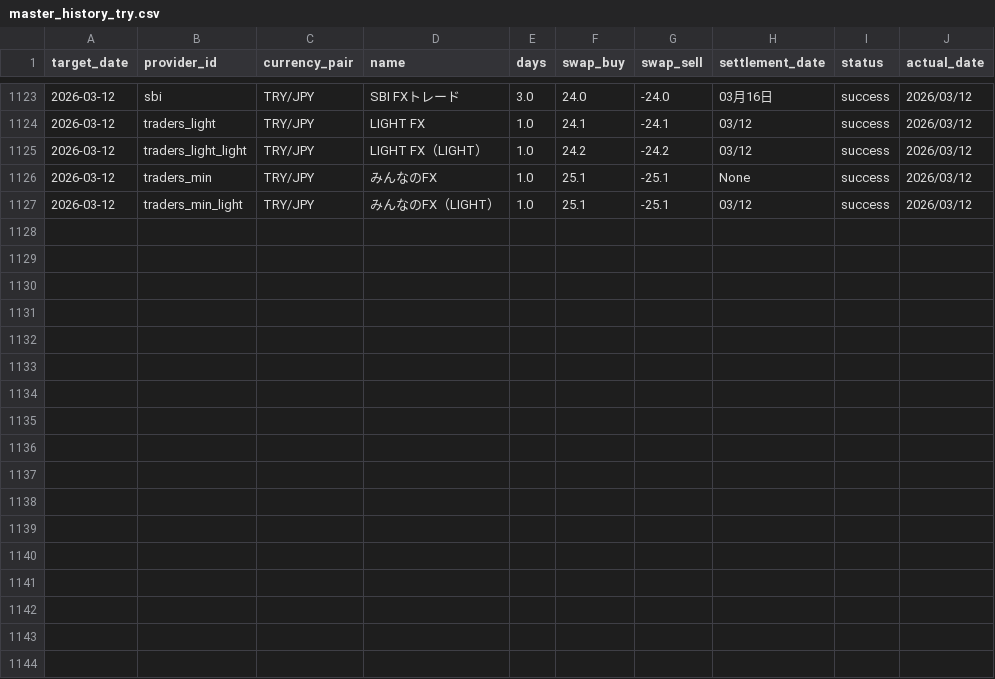
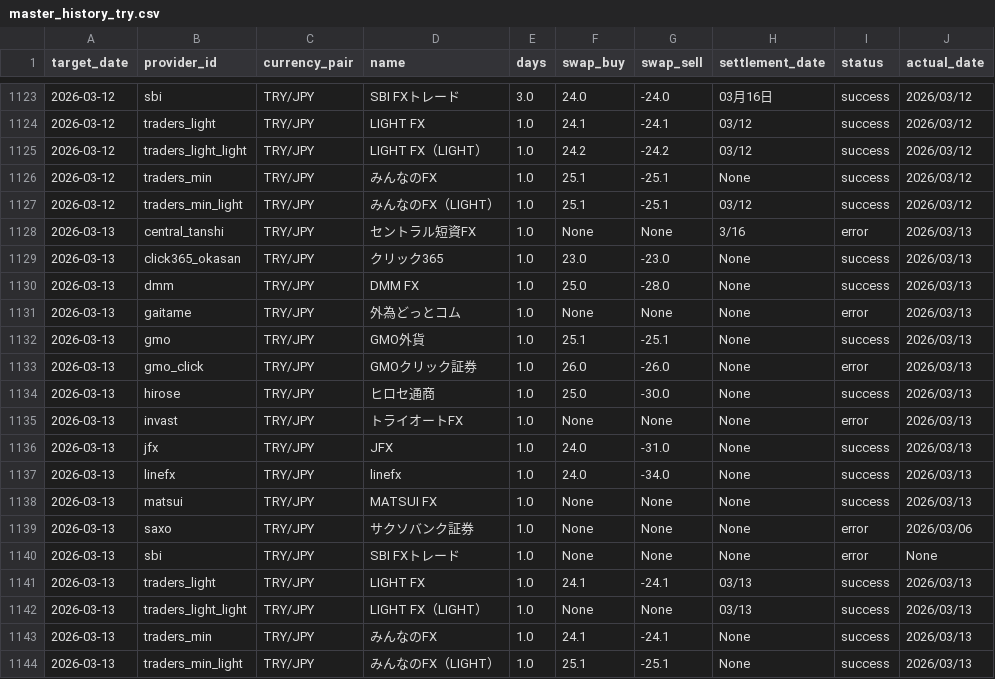
Before and after one commit to pcjidouka-spec/lira-watch-public-jp, a CSV file: public/data/master_history_try.csv, drawn as a sheet; only a part is shown, gaps mark what is left out; the diff names each change by its address in the sheet, - before the commit and + after, or states it on an @@ line.

Commit message:
Update data 2026/03/15

```diff
--- a/public/data/master_history_try.csv
+++ b/public/data/master_history_try.csv
+row 1128: 2026-03-13 | central_tanshi | TRY/JPY | セントラル短資FX | 1.0 | None | None | 3/16 | error | 2026/03/13
+row 1129: 2026-03-13 | click365_okasan | TRY/JPY | クリック365 | 1.0 | 23.0 | -23.0 | None | success | 2026/03/13
+row 1130: 2026-03-13 | dmm | TRY/JPY | DMM FX | 1.0 | 25.0 | -28.0 | None | success | 2026/03/13
+row 1131: 2026-03-13 | gaitame | TRY/JPY | 外為どっとコム | 1.0 | None | None | None | error | 2026/03/13
+row 1132: 2026-03-13 | gmo | TRY/JPY | GMO外貨 | 1.0 | 25.1 | -25.1 | None | success | 2026/03/13
+row 1133: 2026-03-13 | gmo_click | TRY/JPY | GMOクリック証券 | 1.0 | 26.0 | -26.0 | None | error | 2026/03/13
+row 1134: 2026-03-13 | hirose | TRY/JPY | ヒロセ通商 | 1.0 | 25.0 | -30.0 | None | success | 2026/03/13
+row 1135: 2026-03-13 | invast | TRY/JPY | トライオートFX | 1.0 | None | None | None | error | 2026/03/13
+row 1136: 2026-03-13 | jfx | TRY/JPY | JFX | 1.0 | 24.0 | -31.0 | None | success | 2026/03/13
+row 1137: 2026-03-13 | linefx | TRY/JPY | linefx | 1.0 | 24.0 | -34.0 | None | success | 2026/03/13
+row 1138: 2026-03-13 | matsui | TRY/JPY | MATSUI FX | 1.0 | None | None | None | success | 2026/03/13
+row 1139: 2026-03-13 | saxo | TRY/JPY | サクソバンク証券 | 1.0 | None | None | None | error | 2026/03/06
+row 1140: 2026-03-13 | sbi | TRY/JPY | SBI FXトレード | 1.0 | None | None | None | error | None
+row 1141: 2026-03-13 | traders_light | TRY/JPY | LIGHT FX | 1.0 | 24.1 | -24.1 | 03/13 | success | 2026/03/13
+row 1142: 2026-03-13 | traders_light_light | TRY/JPY | LIGHT FX（LIGHT） | 1.0 | None | None | 03/13 | success | 2026/03/13
+row 1143: 2026-03-13 | traders_min | TRY/JPY | みんなのFX | 1.0 | 24.1 | -24.1 | None | success | 2026/03/13
+row 1144: 2026-03-13 | traders_min_light | TRY/JPY | みんなのFX（LIGHT） | 1.0 | 25.1 | -25.1 | None | success | 2026/03/13
```
Also changed, not shown: public/data/master_history_mxn.csv, public/data/master_history_usd.csv, 2 other files.
